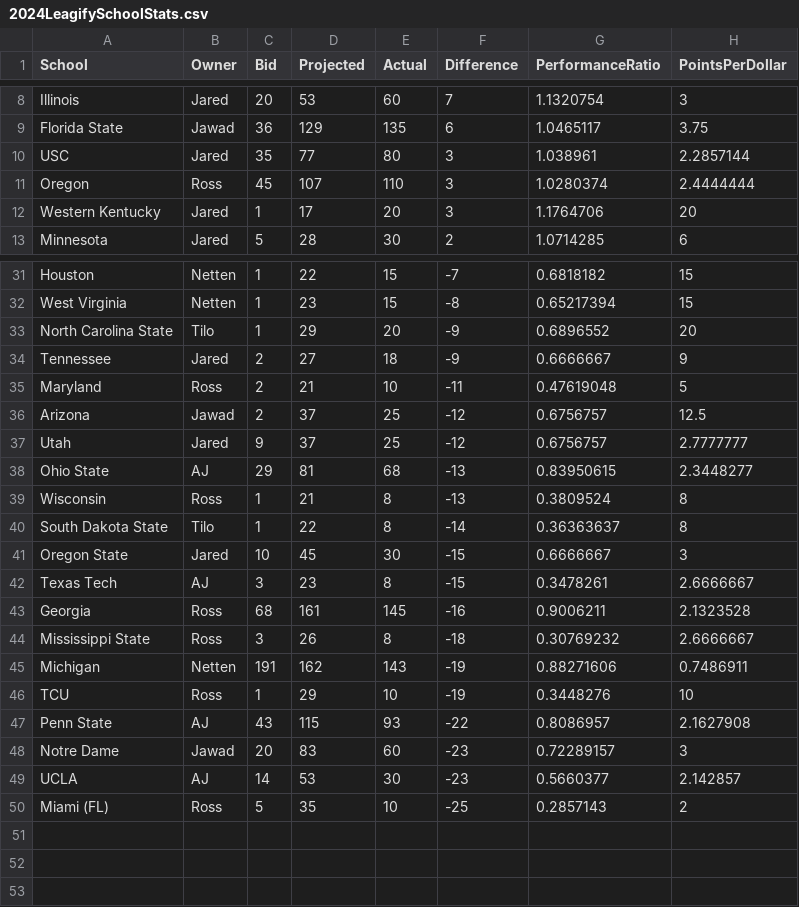
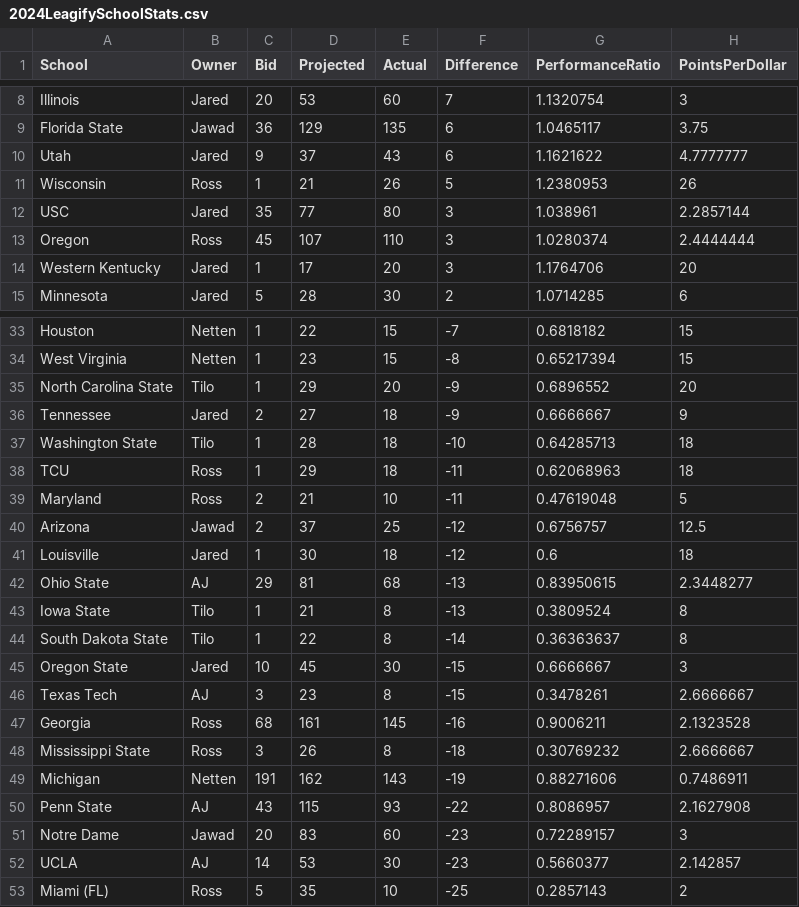
Before and after one commit to zo0o0ot/draft-scorer-nfl, a CSV file: leagify-result-stats/2024/2024LeagifySchoolStats.csv, drawn as a sheet; only a part is shown, gaps mark what is left out.

```diff
--- a/leagify-result-stats/2024/2024LeagifySchoolStats.csv
+++ b/leagify-result-stats/2024/2024LeagifySchoolStats.csv
@@ -9,2 +9,4 @@ Illinois,Jared,20,53,60,7,1.1320754,3
 Florida State,Jawad,36,129,135,6,1.0465117,3.75
+Utah,Jared,9,37,43,6,1.1621622,4.7777777
+Wisconsin,Ross,1,21,26,5,1.2380953,26
 USC,Jared,35,77,80,3,1.038961,2.2857144
@@ -34,7 +36,9 @@ North Carolina State,Tilo,1,29,20,-9,0.6896552,20
 Tennessee,Jared,2,27,18,-9,0.6666667,9
+Washington State,Tilo,1,28,18,-10,0.64285713,18
+TCU,Ross,1,29,18,-11,0.62068963,18
 Maryland,Ross,2,21,10,-11,0.47619048,5
 Arizona,Jawad,2,37,25,-12,0.6756757,12.5
-Utah,Jared,9,37,25,-12,0.6756757,2.7777777
+Louisville,Jared,1,30,18,-12,0.6,18
 Ohio State,AJ,29,81,68,-13,0.83950615,2.3448277
-Wisconsin,Ross,1,21,8,-13,0.3809524,8
+Iowa State,Tilo,1,21,8,-13,0.3809524,8
 South Dakota State,Tilo,1,22,8,-14,0.36363637,8
@@ -45,3 +49,2 @@ Mississippi State,Ross,3,26,8,-18,0.30769232,2.6666667
 Michigan,Netten,191,162,143,-19,0.88271606,0.7486911
-TCU,Ross,1,29,10,-19,0.3448276,10
 Penn State,AJ,43,115,93,-22,0.8086957,2.1627908
```
Also changed, not shown: leagify-result-stats/2024/2024DraftPointsBySchool.csv, leagify-result-stats/2024/2024Flops.csv, 3 other files.
